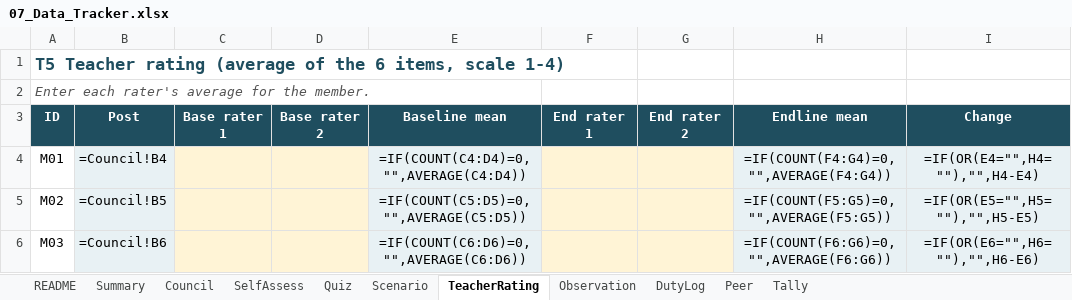
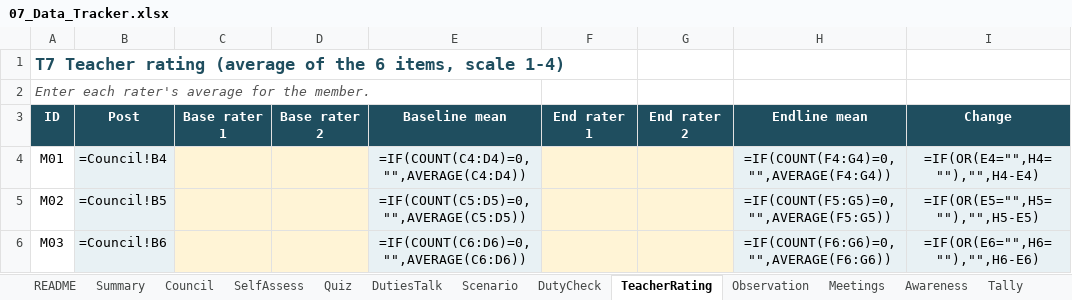
Before and after one commit to amogsnair10-cmd/Noot-Noot-work-, an Excel workbook: student-council/07_Data_Tracker.xlsx, sheet TeacherRating, drawn as a sheet; only a part is shown; values as stored, in another font and other column widths than the file's, no borders; formulas without a stored value are shown as written; the diff names each change by its address in the sheet, - before the commit and + after, or states it on an @@ line.

```diff
--- a/student-council/07_Data_Tracker.xlsx (sheet TeacherRating)
+++ b/student-council/07_Data_Tracker.xlsx (sheet TeacherRating)
-sheet tab: DutyLog
-sheet tab: Peer
+sheet tab: DutiesTalk
+sheet tab: DutyCheck
+sheet tab: Meetings
+sheet tab: Awareness
-A1 (ID): T5 Teacher rating…
+A1 (ID): T7 Teacher rating…
```
Also changed, not shown: sheet Summary, sheet SelfAssess, sheet Quiz, sheet Council, sheet README, sheet Tally, 2 more sheets, charts or pictures, 13 other files.
